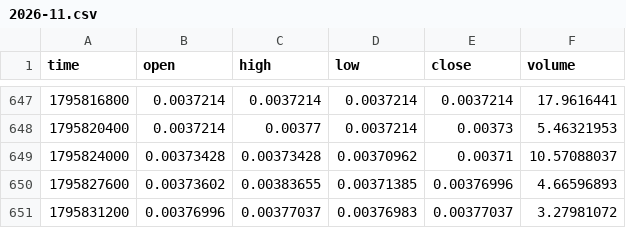
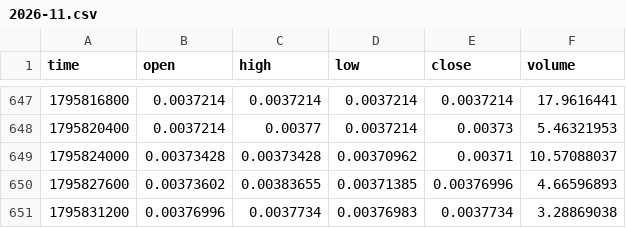
Before and after one commit to MarcanoFilms/xbt-market-data, a CSV file: data/neoxa/BTCB2_BTC/1h/2026-11.csv, drawn as a sheet; only a part is shown, gaps mark what is left out.

```diff
--- a/data/neoxa/BTCB2_BTC/1h/2026-11.csv
+++ b/data/neoxa/BTCB2_BTC/1h/2026-11.csv
@@ -650,2 +650,2 @@ time,open,high,low,close,volume
 1795827600,0.00373602,0.00383655,0.00371385,0.00376996,4.66596893
-1795831200,0.00376996,0.00377037,0.00376983,0.00377037,3.27981072
+1795831200,0.00376996,0.0037734,0.00376983,0.0037734,3.28869038
```
Also changed, not shown: data/neoxa/BTCB2_BTC/15m/2026-11.csv, data/neoxa/BTCB2_BTC/5m/2026-11.csv, 10 other files.
